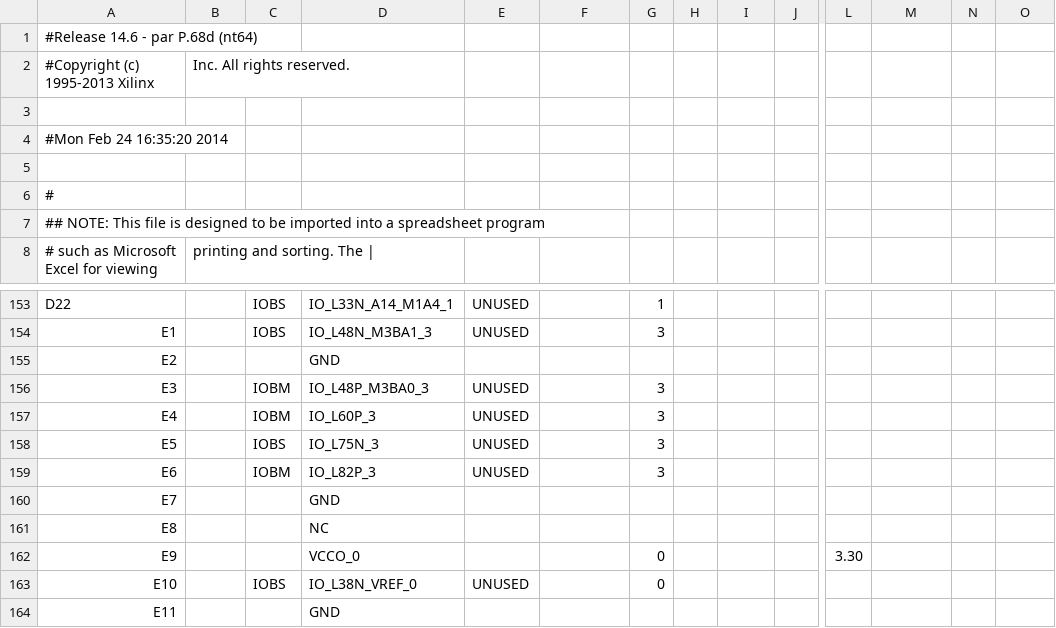
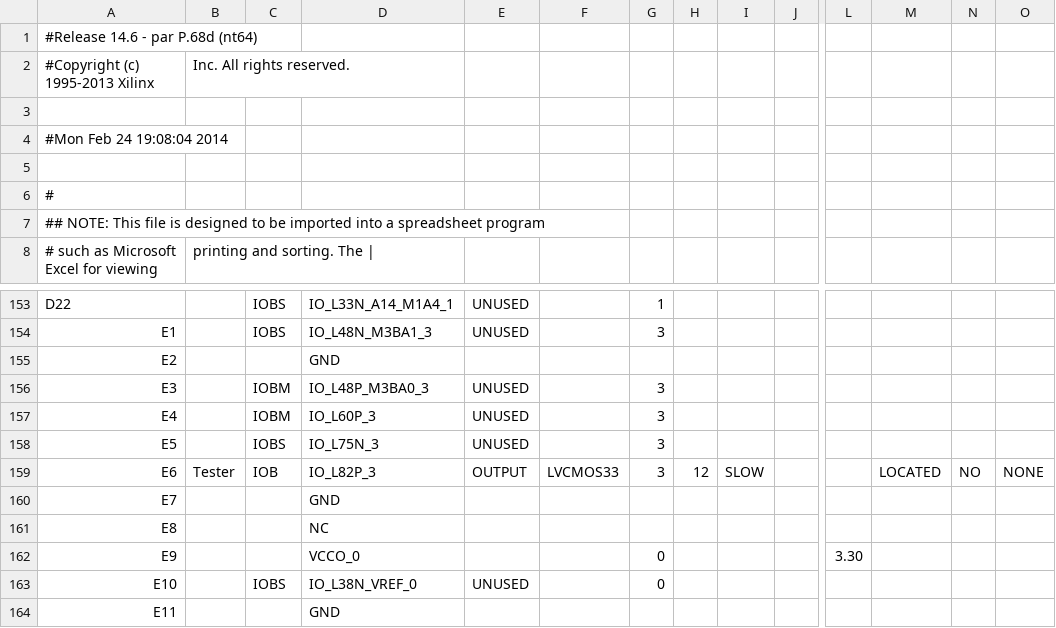
Before and after one commit to RadioInnovators/SD, a CSV file: user_sandbox/Cedric/Simulation/BPSK_controller_Modulator/BPSK_tx_pad.csv, drawn as a sheet; only a part is shown, gaps mark what is left out; the diff names each change by its address in the sheet, - before the commit and + after, or states it on an @@ line.

Commit message:
Added a tester pin for testing the TRENZ0634 (carrier board)

```diff
--- a/user_sandbox/Cedric/Simulation/BPSK_controller_Modulator/BPSK_tx_pad.csv
+++ b/user_sandbox/Cedric/Simulation/BPSK_controller_Modulator/BPSK_tx_pad.csv
-A4: #Mon Feb 24 16:35:20 2014
+A4: #Mon Feb 24 19:08:04 2014
-B159: (empty)
+B159: Tester
-C159: IOBM
+C159: IOB
-E159: UNUSED
+E159: OUTPUT
-F159: (empty)
+F159: LVCMOS33
-H159: (empty)
+H159: 12
-I159: (empty)
+I159: SLOW
-M159: (empty)
+M159: LOCATED
-N159: (empty)
+N159: NO
-O159: (empty)
+O159: NONE
```
Also changed, not shown: 51 other files.
